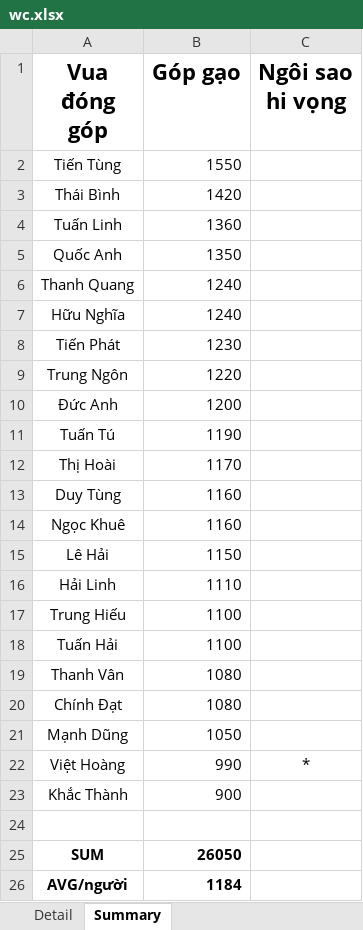
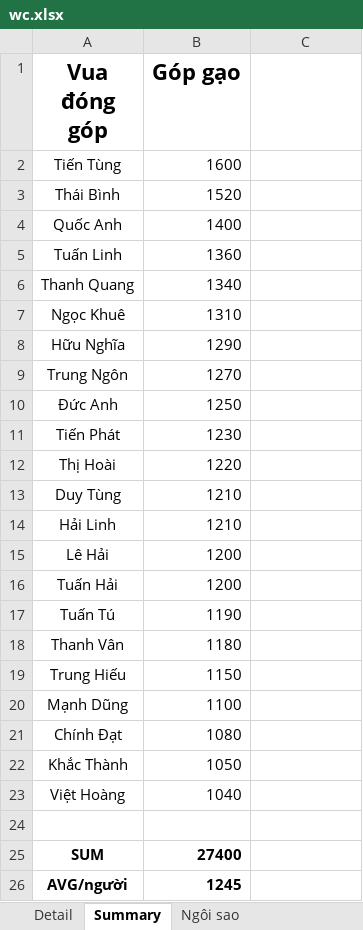
Before and after one commit to Lucifer-02/wc, an Excel workbook: wc.xlsx, sheet Summary, drawn as a sheet; values as stored, in another font and other column widths than the file's, no borders; charts and pictures not drawn; removed rows and columns are numbered as before the commit, all else as after; the diff names each change by its address in the sheet, - before the commit and + after, or states it on an @@ line.

```diff
--- a/wc.xlsx (sheet Summary)
+++ b/wc.xlsx (sheet Summary)
+sheet tab: Ngôi sao
-C1: Ngôi sao hi vọng
+C1: (empty)
-B2 (Góp gạo): 1550
+B2 (Góp gạo): 1600
-B3 (Góp gạo): 1420
+B3 (Góp gạo): 1520
+row 4: Quốc Anh | 1400
-row 5: Quốc Anh | 1350
-B6 (Góp gạo): 1240
+B6 (Góp gạo): 1340
+row 7: Ngọc Khuê | 1310
-B8 (Góp gạo): 1240
+B8 (Góp gạo): 1290
+row 9: Trung Ngôn | 1270
+row 10: Đức Anh | 1250
-A12 (Vua đóng góp): Trung Ngôn
+A12 (Vua đóng góp): Thị Hoài
+row 13: Duy Tùng | 1210
+row 14: Hải Linh | 1210
+row 15: Lê Hải | 1200
-A16 (Vua đóng góp): Đức Anh
+A16 (Vua đóng góp): Tuấn Hải
-row 12: Thị Hoài | 1170
-row 13: Duy Tùng | 1160
-row 14: Ngọc Khuê | 1160
-row 15: Lê Hải | 1150
-row 16: Hải Linh | 1110
+row 18: Thanh Vân | 1180
-B19 (Góp gạo): 1100
+B19 (Góp gạo): 1150
-A20 (Vua đóng góp): Tuấn Hải
+A20 (Vua đóng góp): Mạnh Dũng
-row 19: Thanh Vân | 1080
-row 21: Mạnh Dũng | 1050
-row 22: Việt Hoàng | 990 | *
-B22 (Góp gạo): 900
+B22 (Góp gạo): 1050
+row 23: Việt Hoàng | 1040
-B25 (Góp gạo): 26050
+B25 (Góp gạo): 27400
-B26 (Góp gạo): 1184
+B26 (Góp gạo): 1245
```
Also changed, not shown: sheet Detail, charts or pictures, 4 other files.
